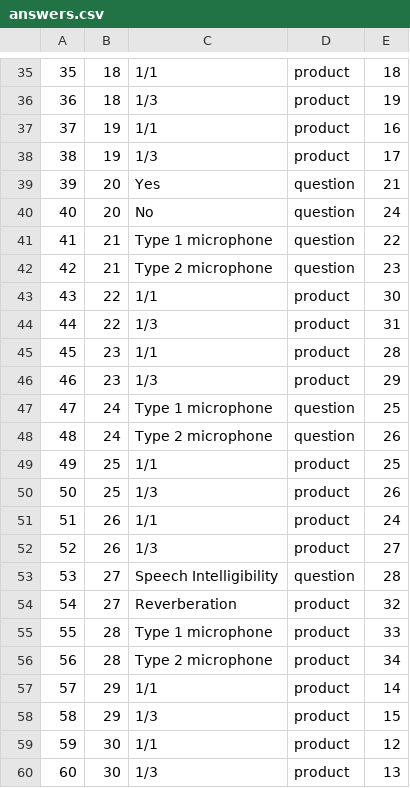
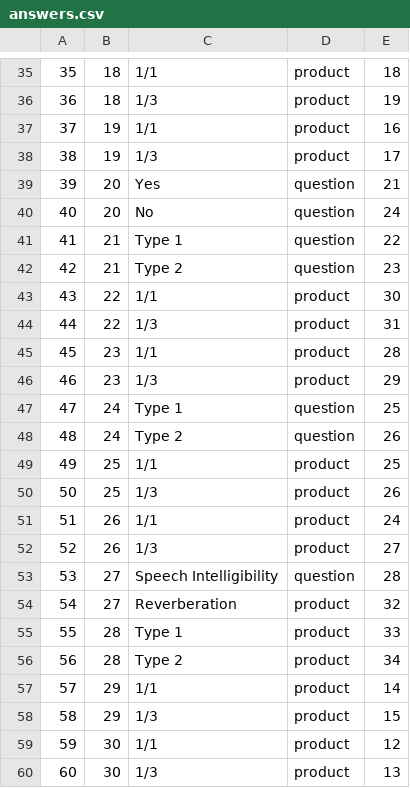
Before and after one commit to smittex/mobileapp, a CSV file: misc/answers.csv, drawn as a sheet; only a part is shown, gaps mark what is left out; the diff covers the shown part only.

```diff
--- a/misc/answers.csv
+++ b/misc/answers.csv
@@ -40,4 +40,4 @@
 40	20	No	question	24
-41	21	Type 1 microphone	question	22
-42	21	Type 2 microphone	question	23
+41	21	Type 1	question	22
+42	21	Type 2	question	23
 43	22	1/1	product	30
@@ -46,4 +46,4 @@
 46	23	1/3	product	29
-47	24	Type 1 microphone	question	25
-48	24	Type 2 microphone	question	26
+47	24	Type 1	question	25
+48	24	Type 2	question	26
 49	25	1/1	product	25
@@ -54,4 +54,4 @@
 54	27	Reverberation	product	32
-55	28	Type 1 microphone	product	33
-56	28	Type 2 microphone	product	34
+55	28	Type 1	product	33
+56	28	Type 2	product	34
 57	29	1/1	product	14
```
Also changed, not shown: 13 edited cells elsewhere in this file, 8 other files.
